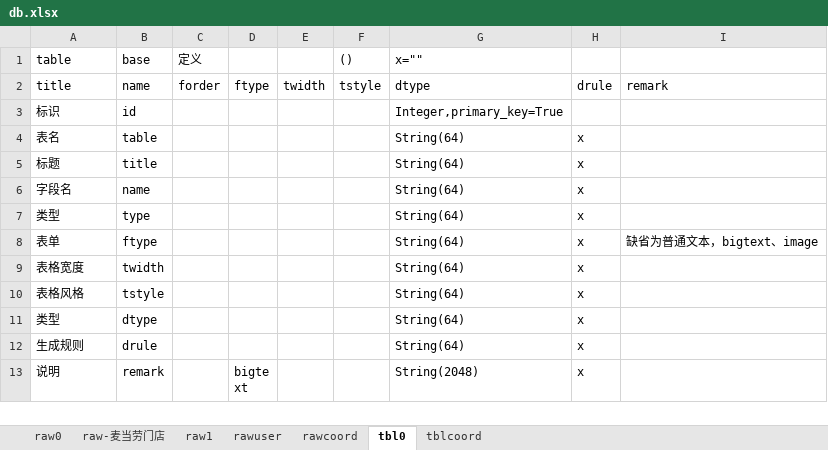
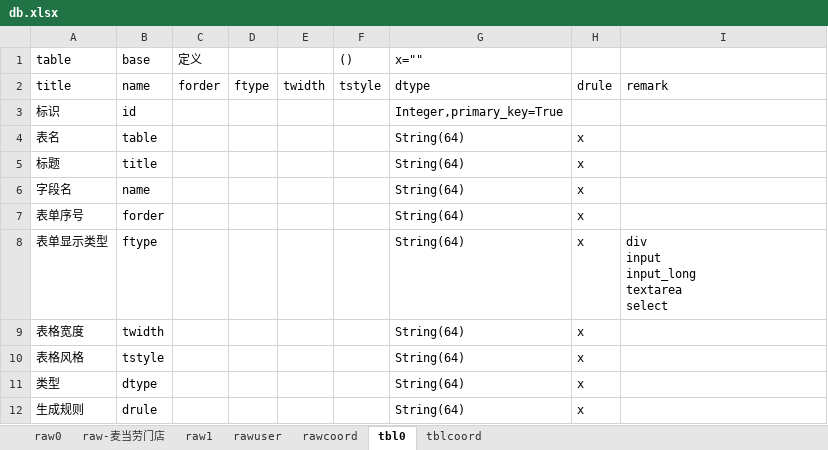
Before and after one commit to dlhai/pecker2, an Excel workbook: db/db.xlsx, sheet tbl0, drawn as a sheet; only a part is shown; the shorter side is filled out with more unchanged rows; values as stored, in another font and other column widths than the file's, no borders; ↵ is a line break in a cell; the diff names each change by its address in the sheet, - before the commit and + after, or states it on an @@ line.

```diff
--- a/db/db.xlsx (sheet tbl0)
+++ b/db/db.xlsx (sheet tbl0)
-A7: 类型
+A7: 表单序号
-B7: type
+B7: forder
-A8: 表单
+A8: 表单显示类型
-I8: 缺省为普通文本，bigtext、image
+I8: div ↵ input ↵ input_long ↵ textarea ↵ select
```
Also changed, not shown: sheet tblcoord, 9 other files.
